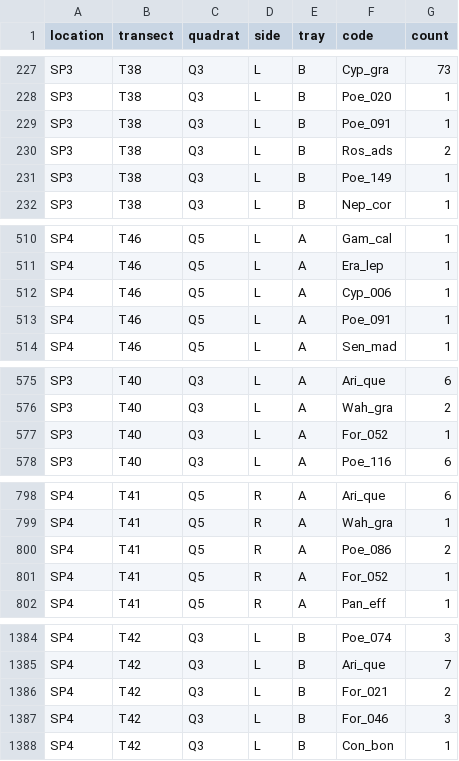
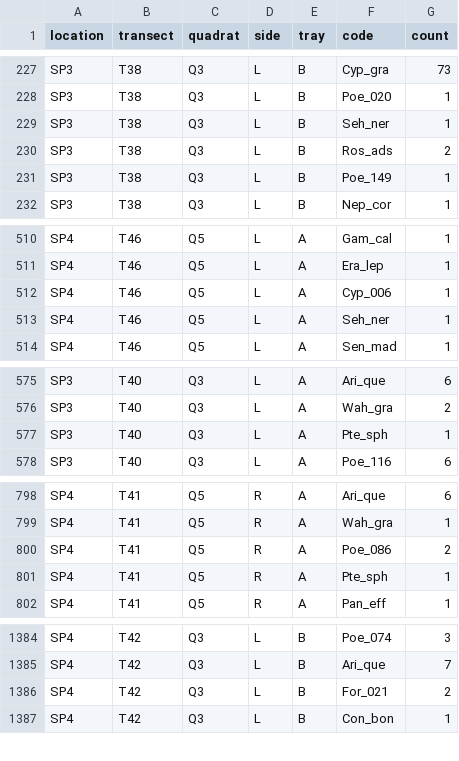
Before and after one commit to annabellisa/seed_emerg, a CSV file: 01_data/tray_data.csv, drawn as a sheet; only a part is shown, gaps mark what is left out; the diff covers the shown part only.

```diff
--- a/01_data/tray_data.csv
+++ b/01_data/tray_data.csv
@@ -228,3 +228,3 @@ SP3,T38,Q3,L,B,Cyp_gra,73
 SP3,T38,Q3,L,B,Poe_020,1
-SP3,T38,Q3,L,B,Poe_091,1
+SP3,T38,Q3,L,B,Seh_ner,1
 SP3,T38,Q3,L,B,Ros_ads,2
@@ -512,3 +512,3 @@ SP4,T46,Q5,L,A,Era_lep,1
 SP4,T46,Q5,L,A,Cyp_006,1
-SP4,T46,Q5,L,A,Poe_091,1
+SP4,T46,Q5,L,A,Seh_ner,1
 SP4,T46,Q5,L,A,Sen_mad,1
@@ -576,3 +576,3 @@ SP3,T40,Q3,L,A,Ari_que,6
 SP3,T40,Q3,L,A,Wah_gra,2
-SP3,T40,Q3,L,A,For_052,1
+SP3,T40,Q3,L,A,Pte_sph,1
 SP3,T40,Q3,L,A,Poe_116,6
@@ -800,3 +800,3 @@ SP4,T41,Q5,R,A,Wah_gra,1
 SP4,T41,Q5,R,A,Poe_086,2
-SP4,T41,Q5,R,A,For_052,1
+SP4,T41,Q5,R,A,Pte_sph,1
 SP4,T41,Q5,R,A,Pan_eff,1
@@ -1386,3 +1386,2 @@ SP4,T42,Q3,L,B,Ari_que,7
 SP4,T42,Q3,L,B,For_021,2
-SP4,T42,Q3,L,B,For_046,3
 SP4,T42,Q3,L,B,Con_bon,1
```
Also changed, not shown: 8 edited cells elsewhere in this file, 3 other files.
